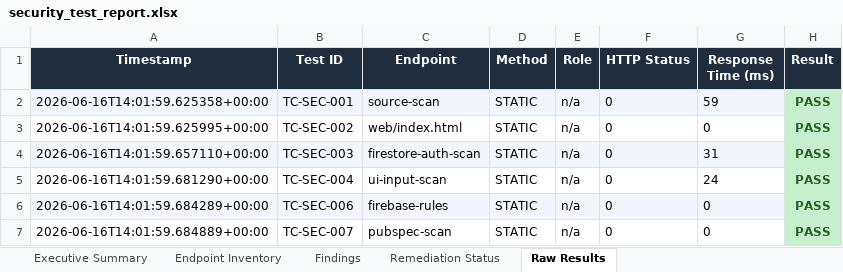
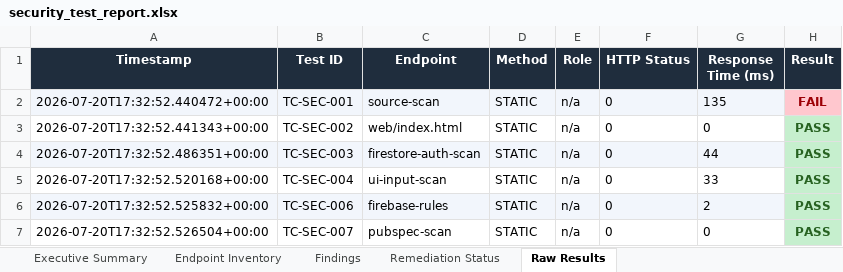
Before and after one commit to Jayadhithiya/campus_mentor, an Excel workbook: automated_test/security_test_report.xlsx, sheet Raw Results, drawn as a sheet; values as stored, in another font and other column widths than the file's, no borders; the diff names each change by its address in the sheet, - before the commit and + after, or states it on an @@ line.

```diff
--- a/automated_test/security_test_report.xlsx (sheet Raw Results)
+++ b/automated_test/security_test_report.xlsx (sheet Raw Results)
-A2 (Timestamp): 2026-06-16T14:01:59.625358+00:00
+A2 (Timestamp): 2026-07-20T17:32:52.440472+00:00
-G2 (Response Time (ms)): 59
+G2 (Response Time (ms)): 135
-H2 (Result): PASS
+H2 (Result): FAIL
@@ H2 fill: #C6EFCE → #FFC7CE, text colour: #276221 → #9C0006 @@
-A3 (Timestamp): 2026-06-16T14:01:59.625995+00:00
+A3 (Timestamp): 2026-07-20T17:32:52.441343+00:00
-A4 (Timestamp): 2026-06-16T14:01:59.657110+00:00
+A4 (Timestamp): 2026-07-20T17:32:52.486351+00:00
-G4 (Response Time (ms)): 31
+G4 (Response Time (ms)): 44
-A5 (Timestamp): 2026-06-16T14:01:59.681290+00:00
+A5 (Timestamp): 2026-07-20T17:32:52.520168+00:00
-G5 (Response Time (ms)): 24
+G5 (Response Time (ms)): 33
-A6 (Timestamp): 2026-06-16T14:01:59.684289+00:00
+A6 (Timestamp): 2026-07-20T17:32:52.525832+00:00
-G6 (Response Time (ms)): 0
+G6 (Response Time (ms)): 2
-A7 (Timestamp): 2026-06-16T14:01:59.684889+00:00
+A7 (Timestamp): 2026-07-20T17:32:52.526504+00:00
```
Also changed, not shown: sheet Executive Summary, sheet Remediation Status, sheet Findings, test-cases-reports/baseline Load testing/baseline_load_test_report.xlsx, test-cases-reports/selinium-test/selenium_web_report.xlsx, 11 other files.
